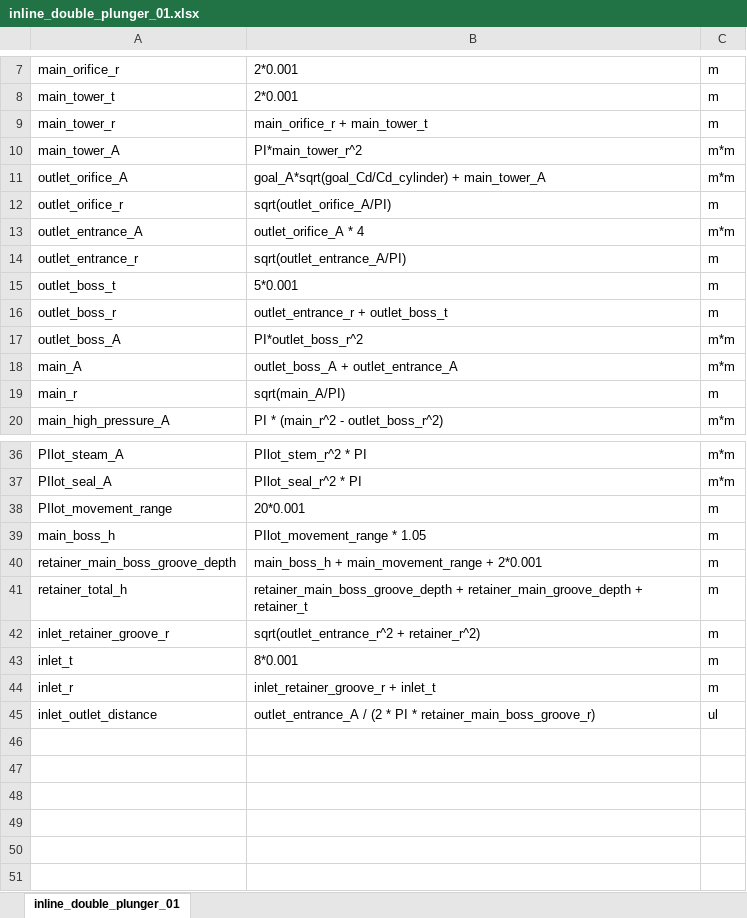
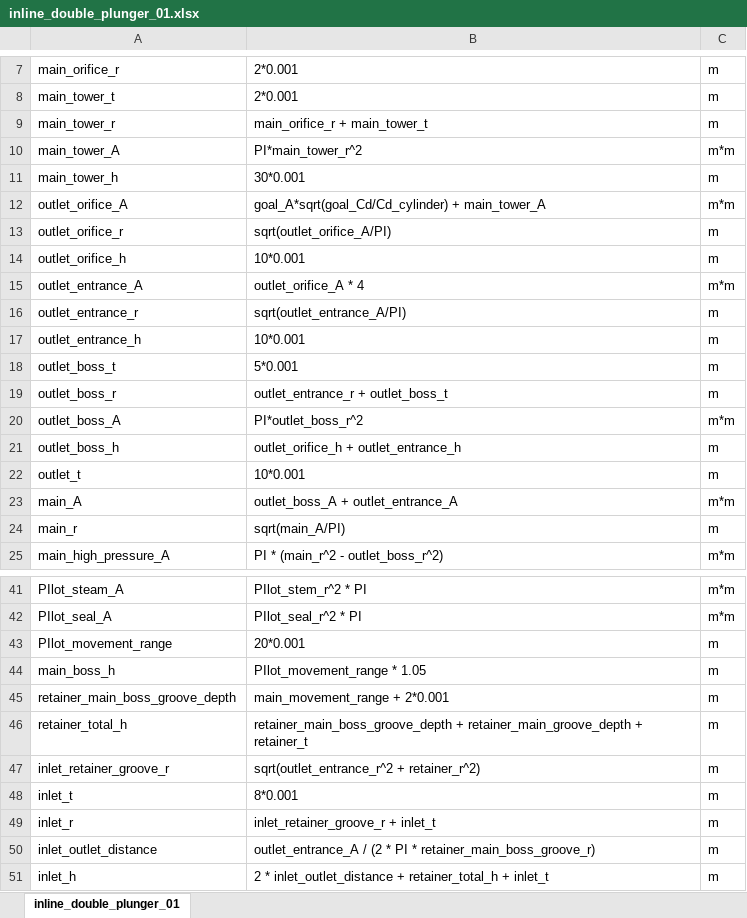
Before and after one commit to khanliKU/thesis, an Excel workbook: inline_double_plunger_01.xlsx, sheet inline_double_plunger_01, drawn as a sheet; only a part is shown, gaps mark what is left out; values as stored, in another font and other column widths than the file's, no borders; addresses are those after the commit; the diff names each change by its address in the sheet, - before the commit and + after, or states it on an @@ line.

Commit message:
new values

```diff
--- a/inline_double_plunger_01.xlsx (sheet inline_double_plunger_01)
+++ b/inline_double_plunger_01.xlsx (sheet inline_double_plunger_01)
+row 11: main_tower_h | 30*0.001 | m
+row 14: outlet_orifice_h | 10*0.001 | m
+row 17: outlet_entrance_h | 10*0.001 | m
+row 21: outlet_boss_h | outlet_orifice_h + outlet_entrance_h | m
+row 22: outlet_t | 10*0.001 | m
-B45: main_boss_h + main_movement_range + 2*0.001
+B45: main_movement_range + 2*0.001
-C50: ul
+C50: m
+row 51: inlet_h | 2 * inlet_outlet_distance + retainer_total_h + inlet_t | m
```
Also changed, not shown: 3 other files.
